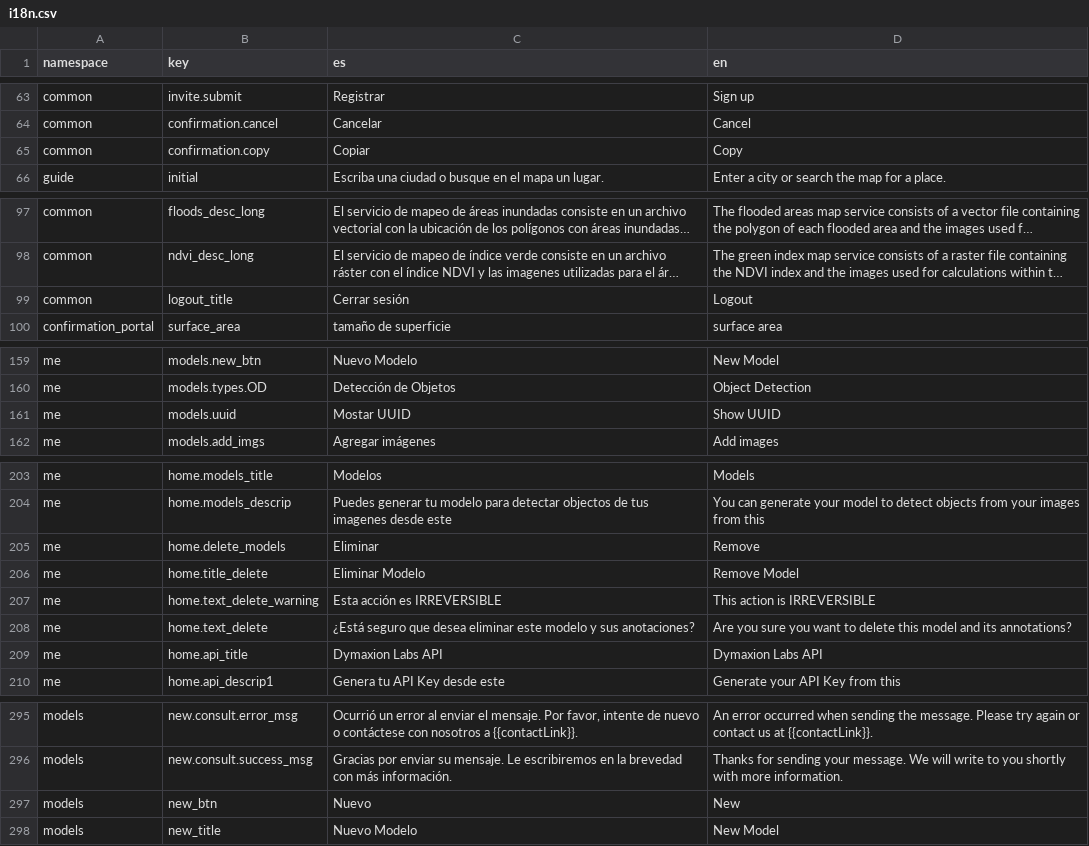
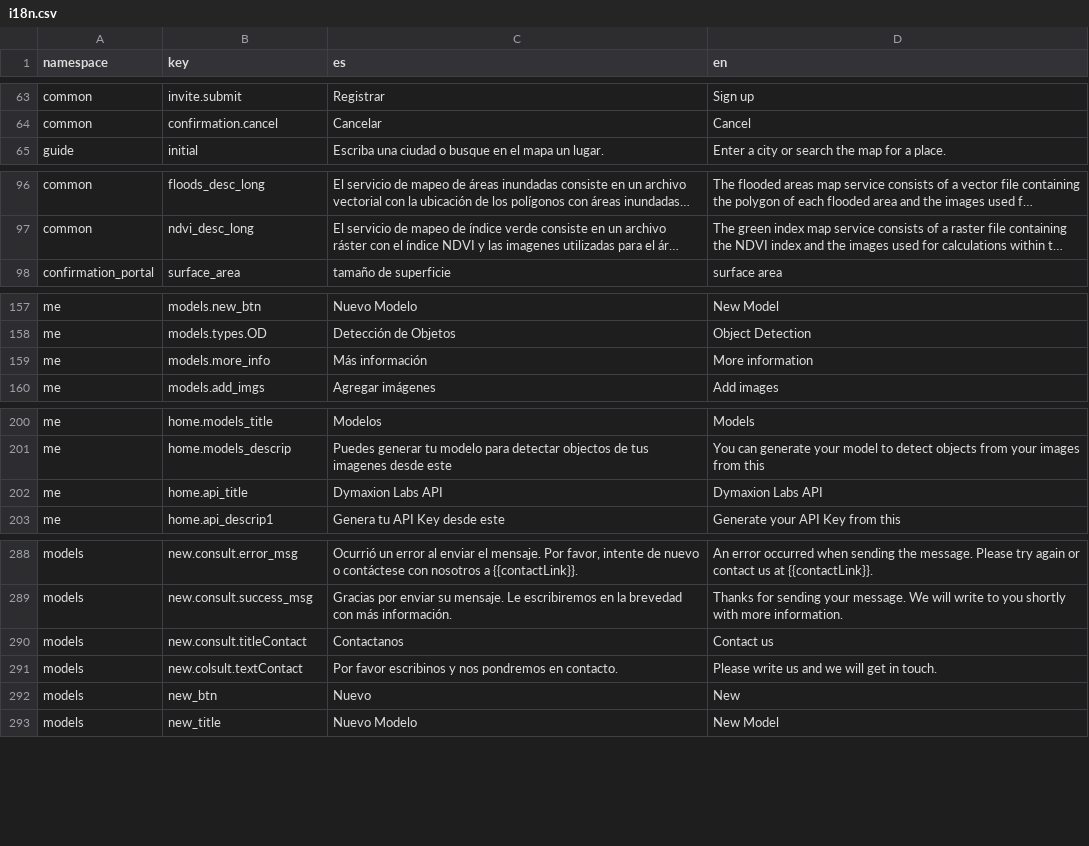
Before and after one commit to dymaxionlabs/platform, a CSV file: i18n.csv, drawn as a sheet; only a part is shown, gaps mark what is left out; long unchanged cells end in …; removed rows and columns are numbered as before the commit, all else as after; the diff covers the shown part only; the diff names each change by its address in the sheet, - before the commit and + after, or states it on an @@ line.

Commit message:
add modal contact form

```diff
--- a/i18n.csv
+++ b/i18n.csv
-row 65: common | confirmation.copy | Copiar | Copy
-row 99: common | logout_title | Cerrar sesión | Logout
-row 161: me | models.uuid | Mostar UUID | Show UUID
+row 159: me | models.more_info | Más información | More information
-row 205: me | home.delete_models | Eliminar | Remove
-row 206: me | home.title_delete | Eliminar Modelo | Remove Model
-row 207: me | home.text_delete_warning | Esta acción es IRREVERSIBLE | This action is IRREVERSIBLE
-row 208: me | home.text_delete | ¿Está seguro que desea eliminar este modelo y sus anotaciones? | Are you sure you want to delete this model and its annotations?
+row 290: models | new.consult.titleContact | Contactanos | Contact us
+row 291: models | new.colsult.textContact | Por favor escribinos y nos pondremos en contacto. | Please write us and we will get in touch.
```
Also changed, not shown: 1 removed row elsewhere in this file, 8 other files.
